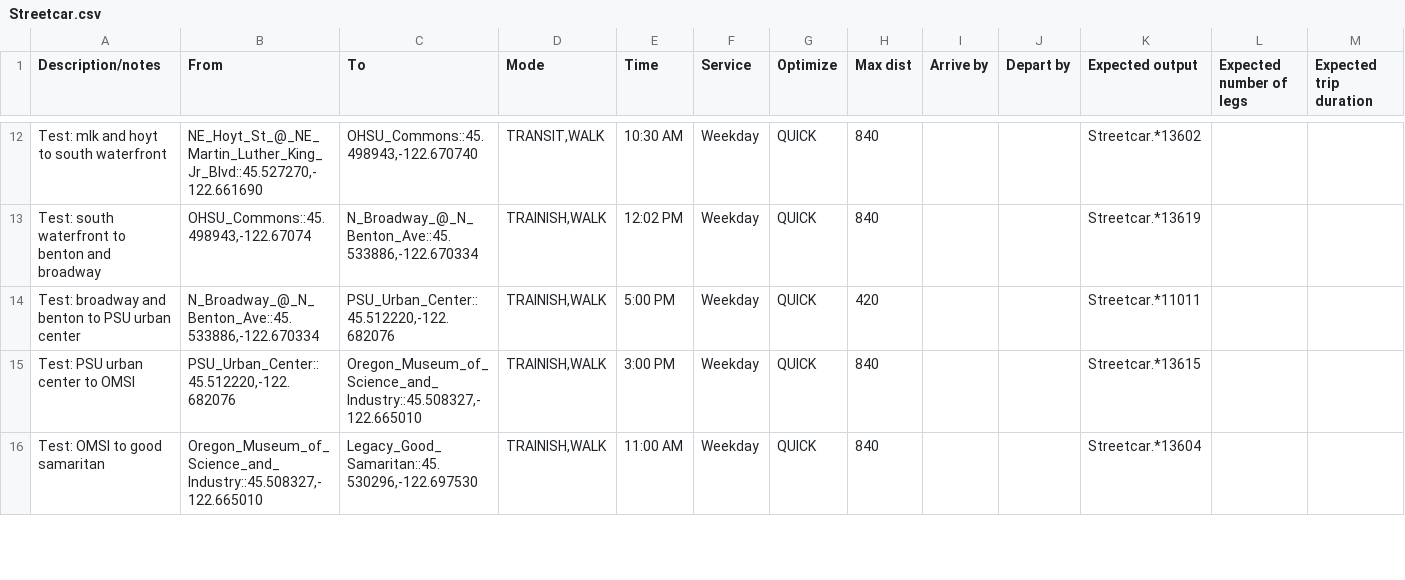
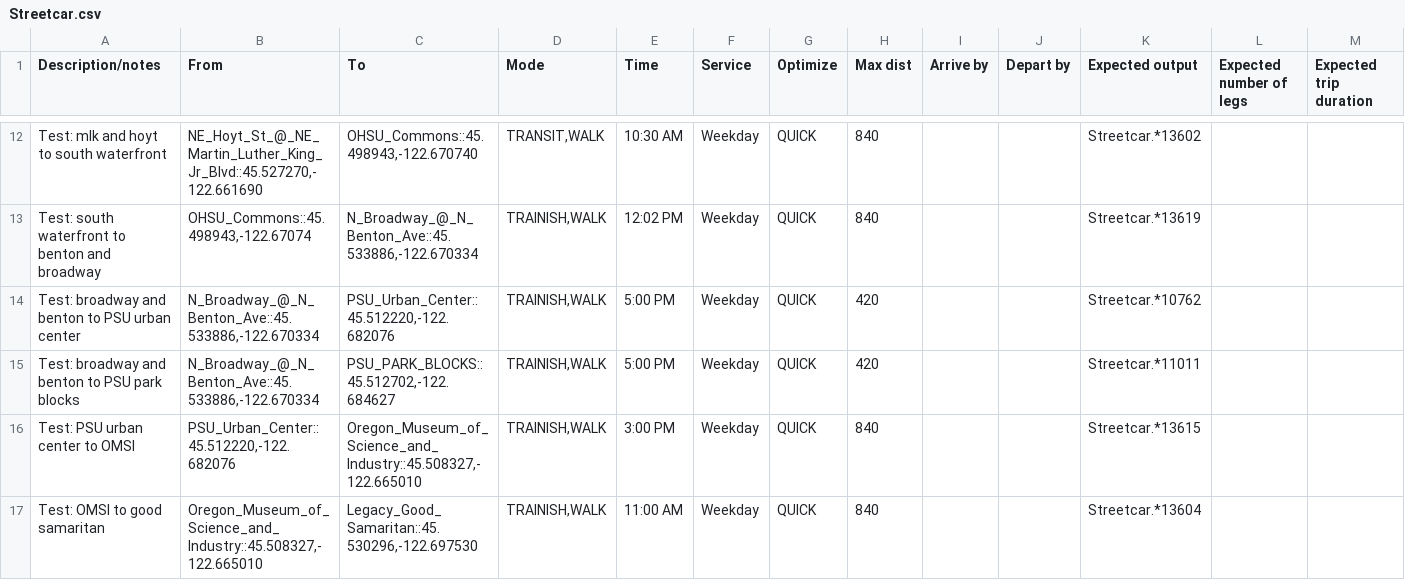
Before and after one commit to OpenTransitTools/loader, a CSV file: ott/loader/otp/preflight/suites/Streetcar.csv, drawn as a sheet; only a part is shown, gaps mark what is left out; rows hold the shown columns only; the diff names each change by its address in the sheet, - before the commit and + after, or states it on an @@ line.

Commit message:
fix test / add new test

```diff
--- a/ott/loader/otp/preflight/suites/Streetcar.csv
+++ b/ott/loader/otp/preflight/suites/Streetcar.csv
-K14 (Expected output): Streetcar.*11011
+K14 (Expected output): Streetcar.*10762
+row 15: Test: broadway and benton to PSU park blocks | N_Broadway_@_N_Benton_Ave::45.533886,-122.670334 | PSU_PARK_BLOCKS::45.512702,-122.684627 | TRAINISH,WALK | 5:00 PM | Weekday | QUICK | 420 |  |  | Streetcar.*11011
```
